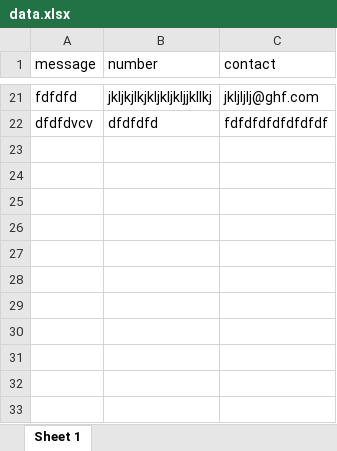
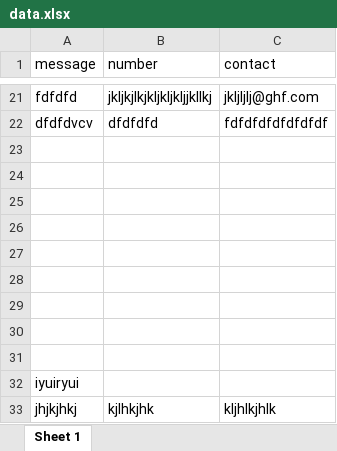
Before and after one commit to orgjscom/judgelustration, an Excel workbook: www/ok/data.xlsx, sheet Sheet 1, drawn as a sheet; only a part is shown, gaps mark what is left out; values as stored, in another font and other column widths than the file's, no borders; the diff names each change by its address in the sheet, - before the commit and + after, or states it on an @@ line.

```diff
--- a/www/ok/data.xlsx (sheet Sheet 1)
+++ b/www/ok/data.xlsx (sheet Sheet 1)
+row 23: (empty)
+row 24: (empty)
+row 25: (empty)
+row 26: (empty)
+row 27: (empty)
+row 28: (empty)
+row 29: (empty)
+row 30: (empty)
+row 31: (empty)
+row 32: iyuiryui
+row 33: jhjkjhkj | kjlhkjhk | kljhlkjhlk
```
Also changed, not shown: 1 other file.
